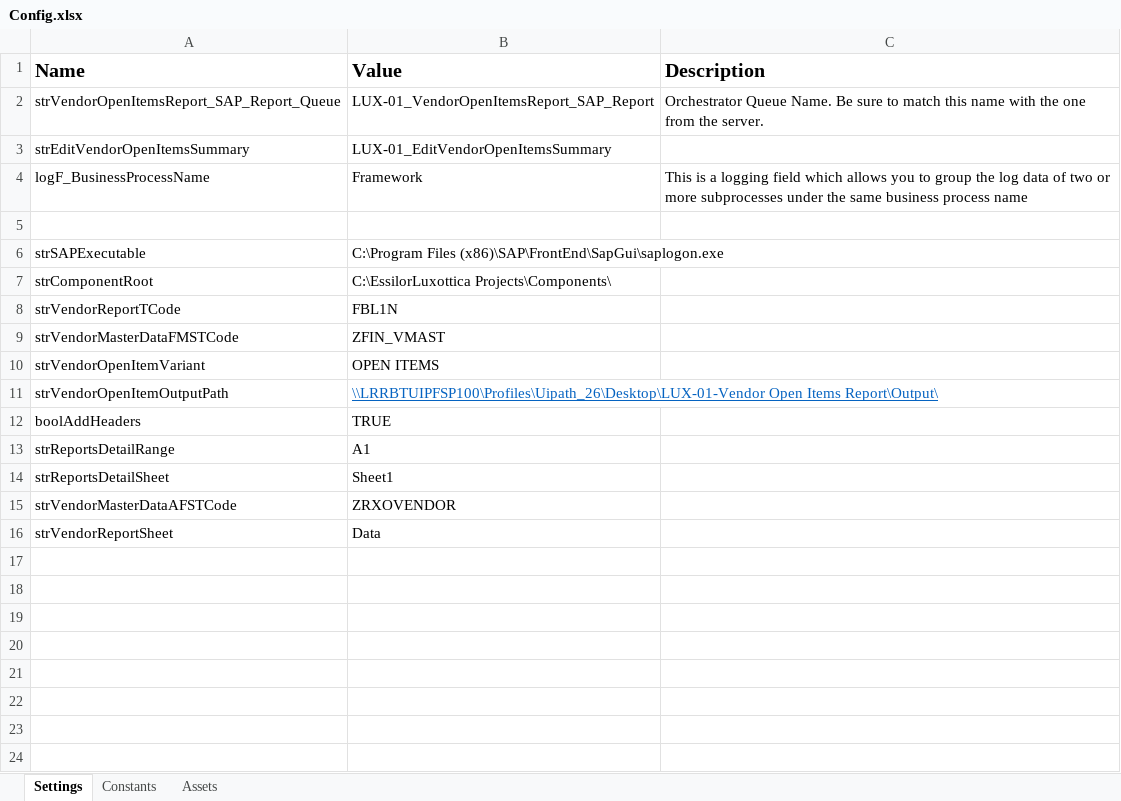
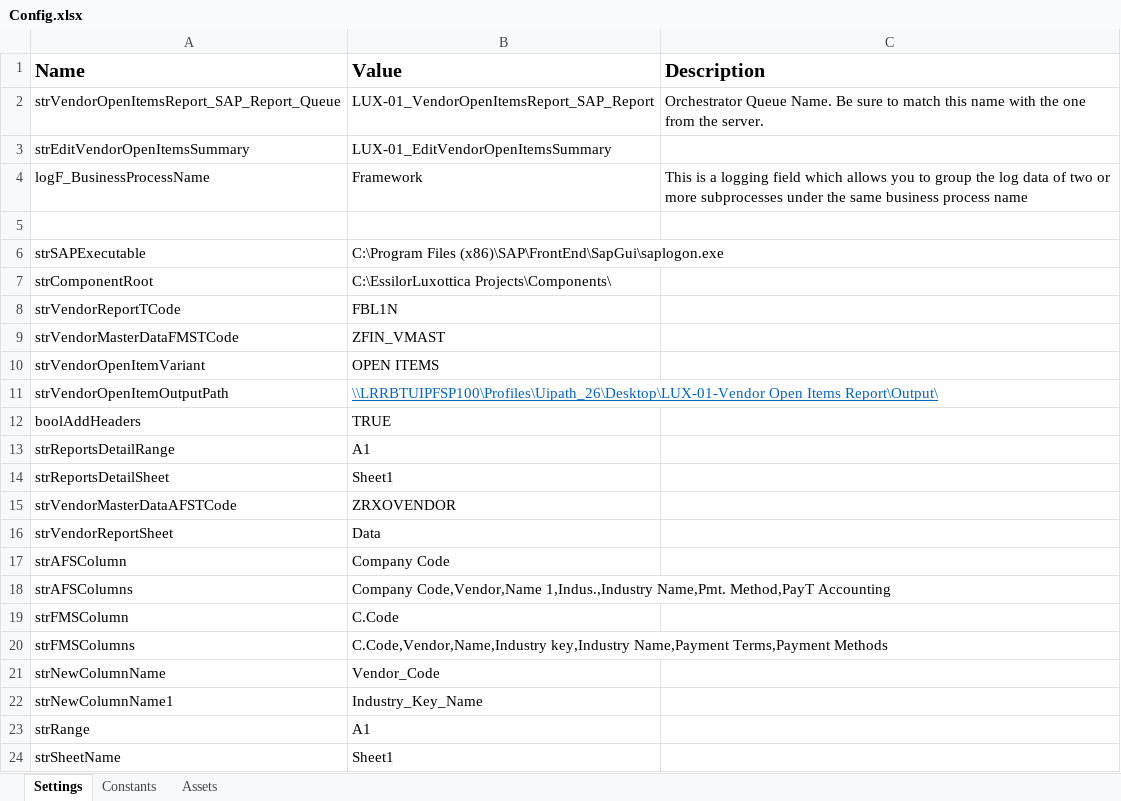
Before and after one commit to CarlosCortez23/Luxottica, an Excel workbook: EssilorLuxottica Projects/LUX - 01 - Retrieve Vendor Master Data Reports/Data/Config.xlsx, sheet Settings, drawn as a sheet; values as stored, in another font and other column widths than the file's, no borders; the diff names each change by its address in the sheet, - before the commit and + after, or states it on an @@ line.

```diff
--- a/EssilorLuxottica Projects/LUX - 01 - Retrieve Vendor Master Data Reports/Data/Config.xlsx (sheet Settings)
+++ b/EssilorLuxottica Projects/LUX - 01 - Retrieve Vendor Master Data Reports/Data/Config.xlsx (sheet Settings)
+row 17: strAFSColumn | Company Code
+row 18: strAFSColumns | Company Code,Vendor,Name 1,Indus.,Industry Name,Pmt. Method,PayT Accounting
+row 19: strFMSColumn | C.Code
+row 20: strFMSColumns | C.Code,Vendor,Name,Industry key,Industry Name,Payment Terms,Payment Methods
+row 21: strNewColumnName | Vendor_Code
+row 22: strNewColumnName1 | Industry_Key_Name
+row 23: strRange | A1
+row 24: strSheetName | Sheet1
```
Also changed, not shown: 3 other files.
